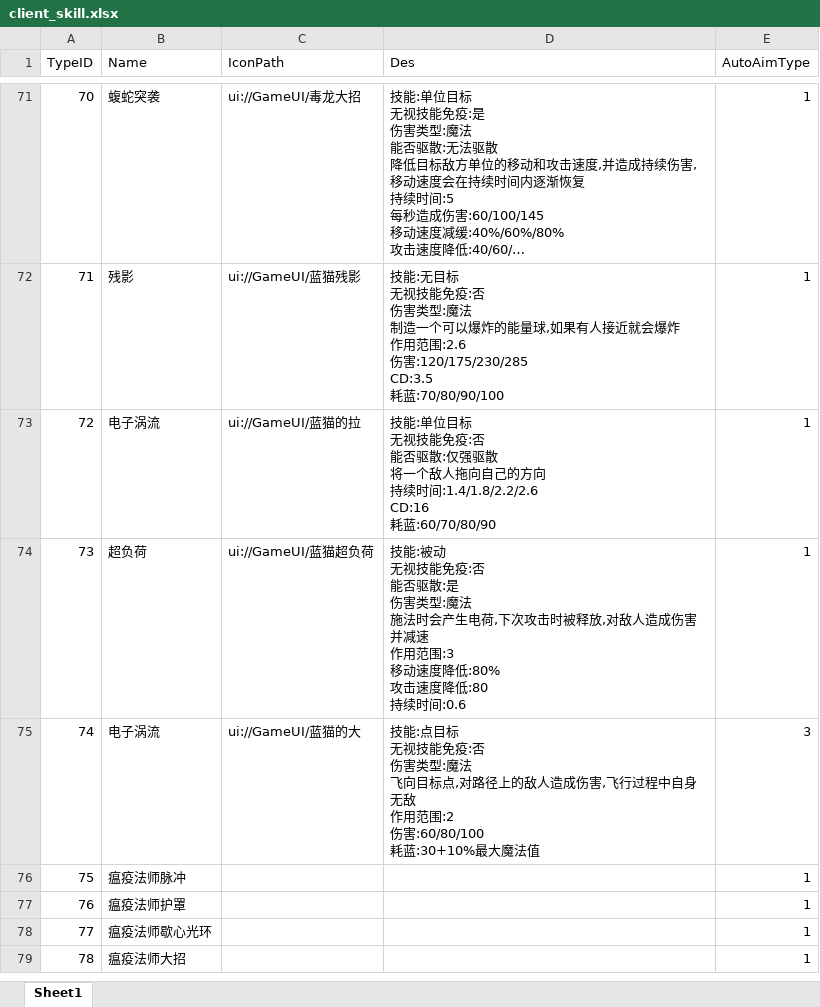
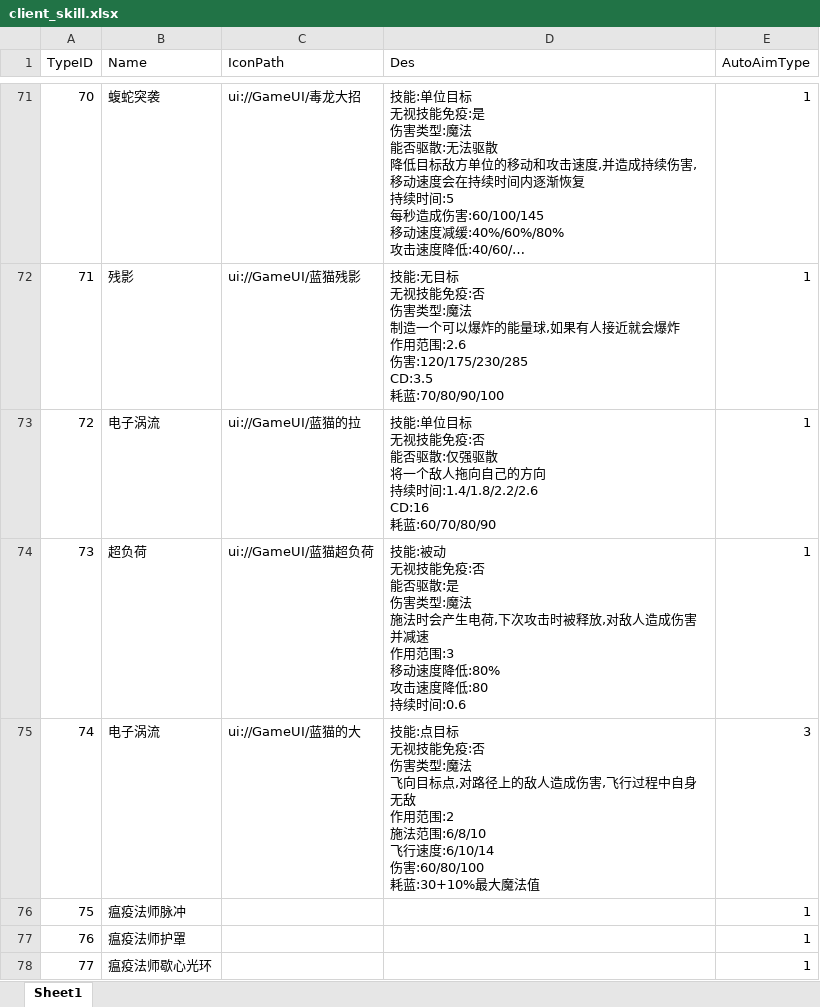
Before and after one commit to chenyang6534/dotanet_client, an Excel workbook: Excel/client_skill.xlsx, sheet Sheet1, drawn as a sheet; only a part is shown, gaps mark what is left out; the shorter side is filled out with more unchanged rows; long unchanged cells end in …; values as stored, in another font and other column widths than the file's, no borders; ↵ is a line break in a cell; the diff names each change by its address in the sheet, - before the commit and + after, or states it on an @@ line.

```diff
--- a/Excel/client_skill.xlsx (sheet Sheet1)
+++ b/Excel/client_skill.xlsx (sheet Sheet1)
-D75 (Des): …用范围:2 ↵ 伤害:60/80/100 ↵ 耗…
+D75 (Des): …用范围:2 ↵ 施法范围:6/8/10 ↵ 飞行速度:6/10/14 ↵ 伤害:60/80/100 ↵ 耗…
```
Also changed, not shown: Excel/client_scene.xlsx.
